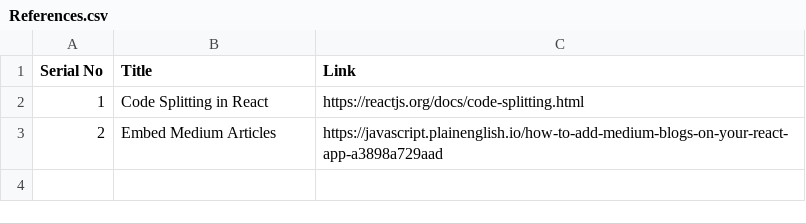
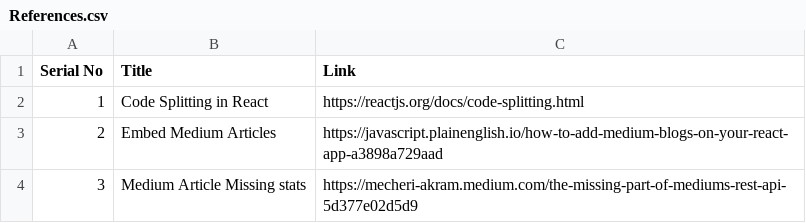
Before and after one commit to tanishqvyas/tanishq, a CSV file: References.csv, drawn as a sheet.

```diff
--- a/References.csv
+++ b/References.csv
@@ -3 +3,2 @@ Serial No, Title, Link
 2, Embed Medium Articles, https://javascript.plainenglish.io/how-to-add-medium-blogs-on-your-react-app-a3898a729aad
+3, Medium Article Missing stats, https://mecheri-akram.medium.com/the-missing-part-of-mediums-rest-api-5d377e02d5d9
```
Also changed, not shown: 10 other files.
